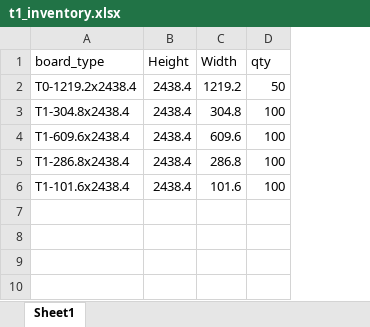
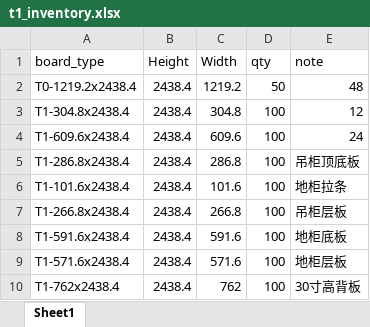
Before and after one commit to heyemlee/ai-factory, an Excel workbook: data/t1_inventory.xlsx, sheet Sheet1, drawn as a sheet; values as stored, in another font and other column widths than the file's, no borders; the diff names each change by its address in the sheet, - before the commit and + after, or states it on an @@ line.

```diff
--- a/data/t1_inventory.xlsx (sheet Sheet1)
+++ b/data/t1_inventory.xlsx (sheet Sheet1)
+column E (note), rows 2-6: 48 | 12 | 24 | 吊柜顶底板 | 地柜拉条
+row 7: T1-266.8x2438.4 | 2438.4 | 266.8 | 100 | 吊柜层板
+row 8: T1-591.6x2438.4 | 2438.4 | 591.6 | 100 | 地柜底板
+row 9: T1-571.6x2438.4 | 2438.4 | 571.6 | 100 | 地柜层板
+row 10: T1-762x2438.4 | 2438.4 | 762 | 100 | 30寸高背板
```
Also changed, not shown: 4 other files.
